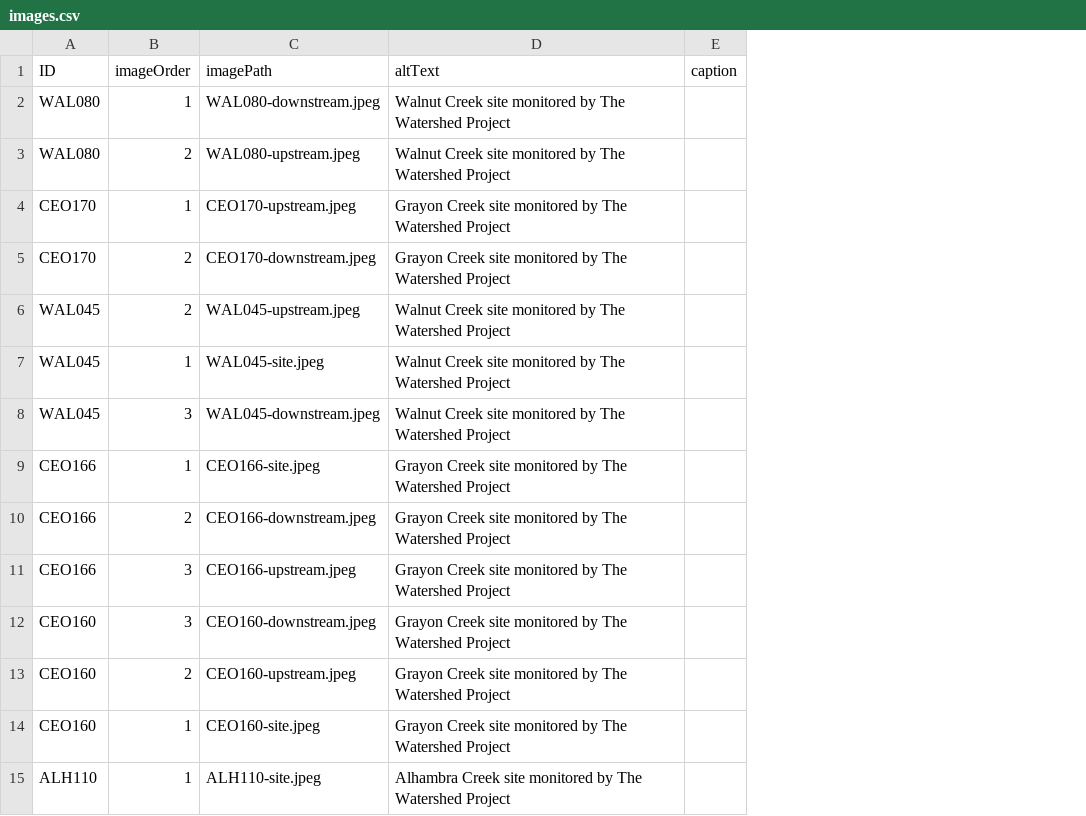
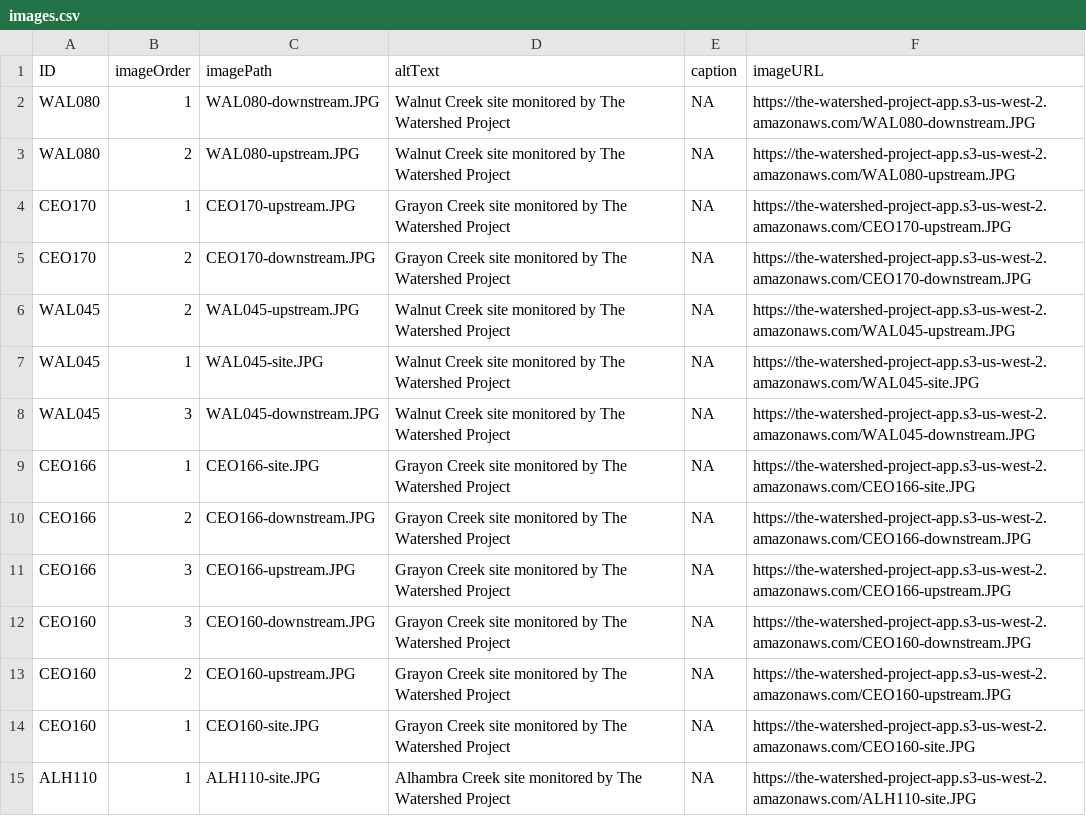
Before and after one commit to FlowWest/the-watershed-project, a CSV file: data-raw/images.csv, drawn as a sheet; only a part is shown; the diff covers the shown part only; the diff names each change by its address in the sheet, - before the commit and + after, or states it on an @@ line.

Commit message:
cleaned up cleaning scripts and raw data

```diff
--- a/data-raw/images.csv
+++ b/data-raw/images.csv
+column F (imageURL), rows 2-15: https://the-watershed-project-app.s3-us-west-2.amazonaws.com/WAL080-downstream.JPG | https://the-watershed-project-app.s3-us-west-2.amazonaws.com/WAL080-upstream.JPG | https://the-watershed-project-app.s3-us-west-2.amazonaws.com/CEO170-upstream.JPG | https://the-watershed-project-app.s3-us-west-2.amazonaws.com/CEO170-downstream.JPG | https://the-watershed-project-app.s3-us-west-2.amazonaws.com/WAL045-upstream.JPG | https://the-watershed-project-app.s3-us-west-2.amazonaws.com/WAL045-site.JPG | https://the-watershed-project-app.s3-us-west-2.amazonaws.com/WAL045-downstream.JPG | https://the-watershed-project-app.s3-us-west-2.amazonaws.com/CEO166-site.JPG | https://the-watershed-project-app.s3-us-west-2.amazonaws.com/CEO166-downstream.JPG | https://the-watershed-project-app.s3-us-west-2.amazonaws.com/CEO166-upstream.JPG | https://the-watershed-project-app.s3-us-west-2.amazonaws.com/CEO160-downstream.JPG | https://the-watershed-project-app.s3-us-west-2.amazonaws.com/CEO160-upstream.JPG | https://the-watershed-project-app.s3-us-west-2.amazonaws.com/CEO160-site.JPG | https://the-watershed-project-app.s3-us-west-2.amazonaws.com/ALH110-site.JPG
-C2 (imagePath): WAL080-downstream.jpeg
+C2 (imagePath): WAL080-downstream.JPG
-E2:E15 (caption): (empty)
+E2:E15 (caption): NA
-C3 (imagePath): WAL080-upstream.jpeg
+C3 (imagePath): WAL080-upstream.JPG
-C4 (imagePath): CEO170-upstream.jpeg
+C4 (imagePath): CEO170-upstream.JPG
-C5 (imagePath): CEO170-downstream.jpeg
+C5 (imagePath): CEO170-downstream.JPG
-C6 (imagePath): WAL045-upstream.jpeg
+C6 (imagePath): WAL045-upstream.JPG
-C7 (imagePath): WAL045-site.jpeg
+C7 (imagePath): WAL045-site.JPG
-C8 (imagePath): WAL045-downstream.jpeg
+C8 (imagePath): WAL045-downstream.JPG
-C9 (imagePath): CEO166-site.jpeg
+C9 (imagePath): CEO166-site.JPG
-C10 (imagePath): CEO166-downstream.jpeg
+C10 (imagePath): CEO166-downstream.JPG
-C11 (imagePath): CEO166-upstream.jpeg
+C11 (imagePath): CEO166-upstream.JPG
-C12 (imagePath): CEO160-downstream.jpeg
+C12 (imagePath): CEO160-downstream.JPG
-C13 (imagePath): CEO160-upstream.jpeg
+C13 (imagePath): CEO160-upstream.JPG
-C14 (imagePath): CEO160-site.jpeg
+C14 (imagePath): CEO160-site.JPG
-C15 (imagePath): ALH110-site.jpeg
+C15 (imagePath): ALH110-site.JPG
```
Also changed, not shown: 3 added rows, 3 removed rows and 86 edited cells elsewhere in this file, data-raw/creeks.csv, data-raw/sites.csv, 18 other files.
